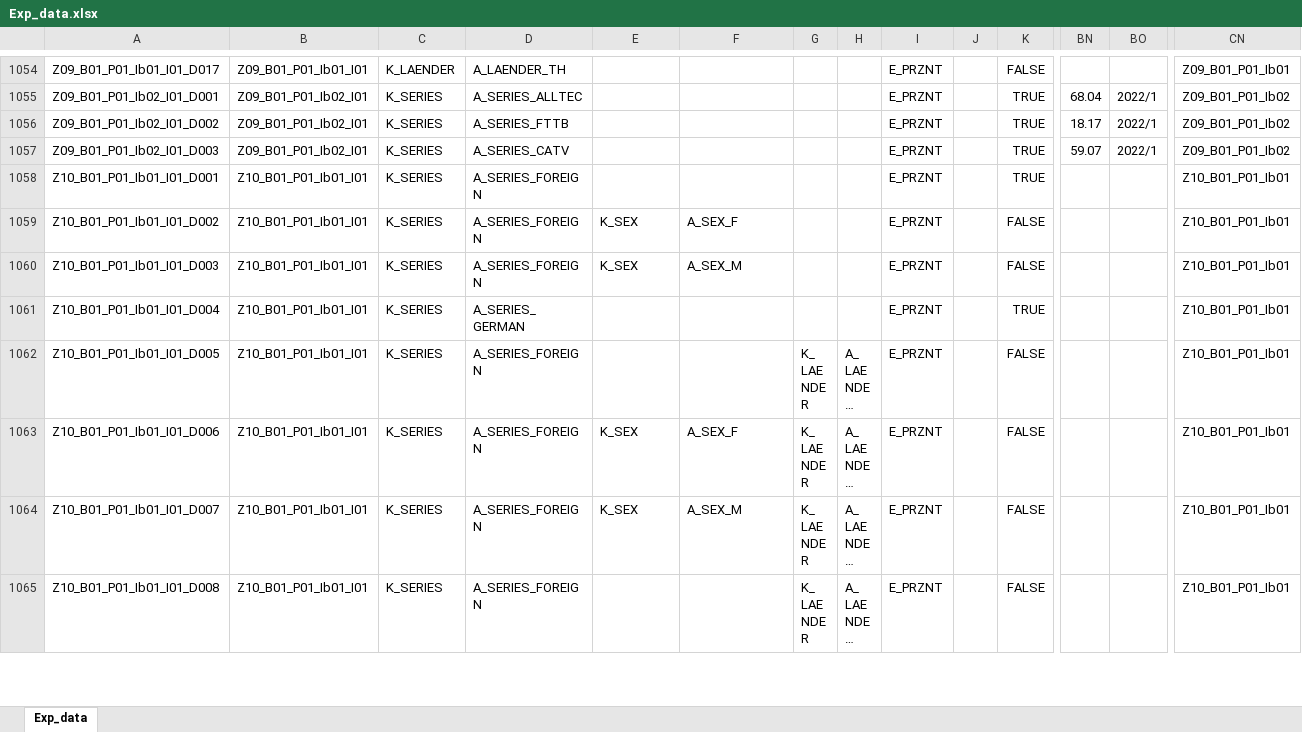
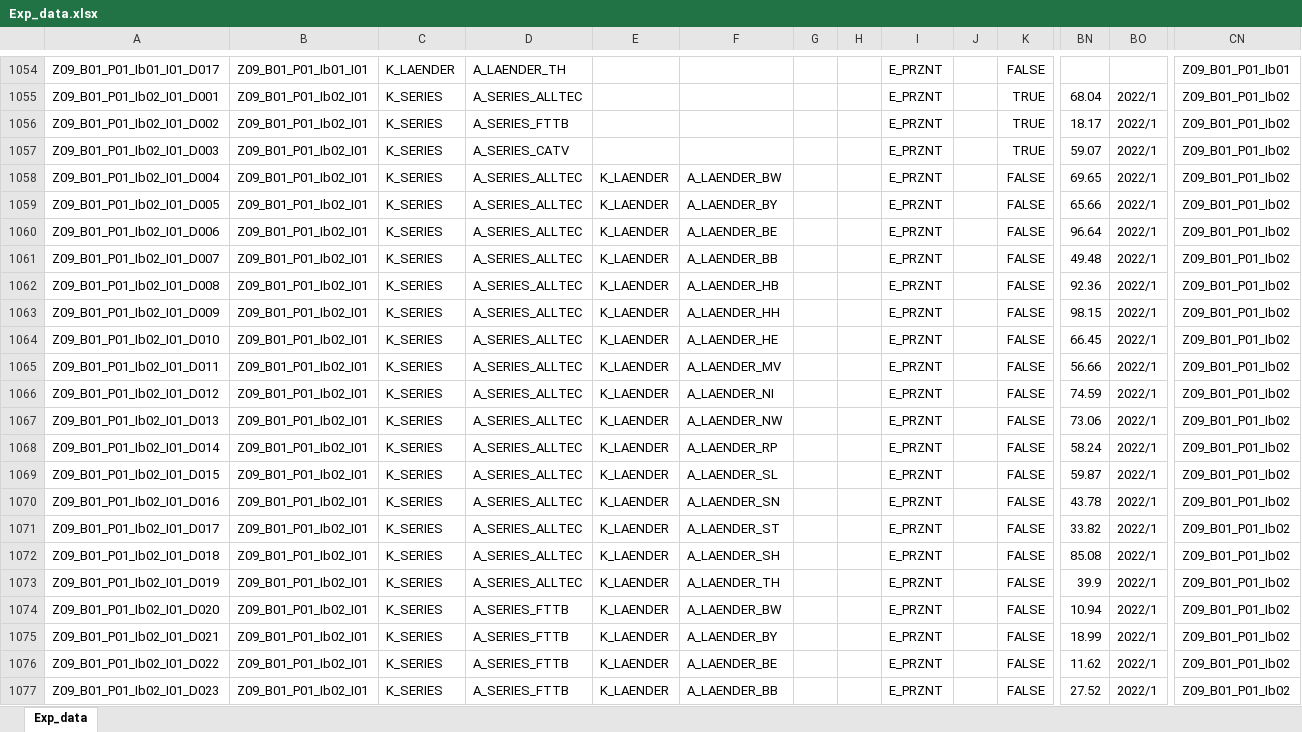
Before and after one commit to DnsUpgradeEnvironment/transfer, an Excel workbook: Exp_data.xlsx, sheet Exp_data, drawn as a sheet; only a part is shown, gaps mark what is left out; the shorter side is filled out with more unchanged rows; long unchanged cells end in …; values as stored, in another font and other column widths than the file's, no borders; rows hold the shown columns only; the diff covers the shown part only; the diff names each change by its address in the sheet, - before the commit and + after, or states it on an @@ line.

```diff
--- a/Exp_data.xlsx (sheet Exp_data)
+++ b/Exp_data.xlsx (sheet Exp_data)
+row 1058: Z09_B01_P01_Ib02_I01_D004 | Z09_B01_P01_Ib02_I01 | K_SERIES | A_SERIES_ALLTEC | K_LAENDER | A_LAENDER_BW |  |  | E_PRZNT |  | FALSE | 69.65 | 2022/1 | Z09_B01_P01_Ib02
+row 1059: Z09_B01_P01_Ib02_I01_D005 | Z09_B01_P01_Ib02_I01 | K_SERIES | A_SERIES_ALLTEC | K_LAENDER | A_LAENDER_BY |  |  | E_PRZNT |  | FALSE | 65.66 | 2022/1 | Z09_B01_P01_Ib02
+row 1060: Z09_B01_P01_Ib02_I01_D006 | Z09_B01_P01_Ib02_I01 | K_SERIES | A_SERIES_ALLTEC | K_LAENDER | A_LAENDER_BE |  |  | E_PRZNT |  | FALSE | 96.64 | 2022/1 | Z09_B01_P01_Ib02
+row 1061: Z09_B01_P01_Ib02_I01_D007 | Z09_B01_P01_Ib02_I01 | K_SERIES | A_SERIES_ALLTEC | K_LAENDER | A_LAENDER_BB |  |  | E_PRZNT |  | FALSE | 49.48 | 2022/1 | Z09_B01_P01_Ib02
+row 1062: Z09_B01_P01_Ib02_I01_D008 | Z09_B01_P01_Ib02_I01 | K_SERIES | A_SERIES_ALLTEC | K_LAENDER | A_LAENDER_HB |  |  | E_PRZNT |  | FALSE | 92.36 | 2022/1 | Z09_B01_P01_Ib02
+row 1063: Z09_B01_P01_Ib02_I01_D009 | Z09_B01_P01_Ib02_I01 | K_SERIES | A_SERIES_ALLTEC | K_LAENDER | A_LAENDER_HH |  |  | E_PRZNT |  | FALSE | 98.15 | 2022/1 | Z09_B01_P01_Ib02
+row 1064: Z09_B01_P01_Ib02_I01_D010 | Z09_B01_P01_Ib02_I01 | K_SERIES | A_SERIES_ALLTEC | K_LAENDER | A_LAENDER_HE |  |  | E_PRZNT |  | FALSE | 66.45 | 2022/1 | Z09_B01_P01_Ib02
+row 1065: Z09_B01_P01_Ib02_I01_D011 | Z09_B01_P01_Ib02_I01 | K_SERIES | A_SERIES_ALLTEC | K_LAENDER | A_LAENDER_MV |  |  | E_PRZNT |  | FALSE | 56.66 | 2022/1 | Z09_B01_P01_Ib02
+row 1066: Z09_B01_P01_Ib02_I01_D012 | Z09_B01_P01_Ib02_I01 | K_SERIES | A_SERIES_ALLTEC | K_LAENDER | A_LAENDER_NI |  |  | E_PRZNT |  | FALSE | 74.59 | 2022/1 | Z09_B01_P01_Ib02
+row 1067: Z09_B01_P01_Ib02_I01_D013 | Z09_B01_P01_Ib02_I01 | K_SERIES | A_SERIES_ALLTEC | K_LAENDER | A_LAENDER_NW |  |  | E_PRZNT |  | FALSE | 73.06 | 2022/1 | Z09_B01_P01_Ib02
+row 1068: Z09_B01_P01_Ib02_I01_D014 | Z09_B01_P01_Ib02_I01 | K_SERIES | A_SERIES_ALLTEC | K_LAENDER | A_LAENDER_RP |  |  | E_PRZNT |  | FALSE | 58.24 | 2022/1 | Z09_B01_P01_Ib02
+row 1069: Z09_B01_P01_Ib02_I01_D015 | Z09_B01_P01_Ib02_I01 | K_SERIES | A_SERIES_ALLTEC | K_LAENDER | A_LAENDER_SL |  |  | E_PRZNT |  | FALSE | 59.87 | 2022/1 | Z09_B01_P01_Ib02
+row 1070: Z09_B01_P01_Ib02_I01_D016 | Z09_B01_P01_Ib02_I01 | K_SERIES | A_SERIES_ALLTEC | K_LAENDER | A_LAENDER_SN |  |  | E_PRZNT |  | FALSE | 43.78 | 2022/1 | Z09_B01_P01_Ib02
+row 1071: Z09_B01_P01_Ib02_I01_D017 | Z09_B01_P01_Ib02_I01 | K_SERIES | A_SERIES_ALLTEC | K_LAENDER | A_LAENDER_ST |  |  | E_PRZNT |  | FALSE | 33.82 | 2022/1 | Z09_B01_P01_Ib02
+row 1072: Z09_B01_P01_Ib02_I01_D018 | Z09_B01_P01_Ib02_I01 | K_SERIES | A_SERIES_ALLTEC | K_LAENDER | A_LAENDER_SH |  |  | E_PRZNT |  | FALSE | 85.08 | 2022/1 | Z09_B01_P01_Ib02
+row 1073: Z09_B01_P01_Ib02_I01_D019 | Z09_B01_P01_Ib02_I01 | K_SERIES | A_SERIES_ALLTEC | K_LAENDER | A_LAENDER_TH |  |  | E_PRZNT |  | FALSE | 39.9 | 2022/1 | Z09_B01_P01_Ib02
+row 1074: Z09_B01_P01_Ib02_I01_D020 | Z09_B01_P01_Ib02_I01 | K_SERIES | A_SERIES_FTTB | K_LAENDER | A_LAENDER_BW |  |  | E_PRZNT |  | FALSE | 10.94 | 2022/1 | Z09_B01_P01_Ib02
+row 1075: Z09_B01_P01_Ib02_I01_D021 | Z09_B01_P01_Ib02_I01 | K_SERIES | A_SERIES_FTTB | K_LAENDER | A_LAENDER_BY |  |  | E_PRZNT |  | FALSE | 18.99 | 2022/1 | Z09_B01_P01_Ib02
+row 1076: Z09_B01_P01_Ib02_I01_D022 | Z09_B01_P01_Ib02_I01 | K_SERIES | A_SERIES_FTTB | K_LAENDER | A_LAENDER_BE |  |  | E_PRZNT |  | FALSE | 11.62 | 2022/1 | Z09_B01_P01_Ib02
+row 1077: Z09_B01_P01_Ib02_I01_D023 | Z09_B01_P01_Ib02_I01 | K_SERIES | A_SERIES_FTTB | K_LAENDER | A_LAENDER_BB |  |  | E_PRZNT |  | FALSE | 27.52 | 2022/1 | Z09_B01_P01_Ib02
```
Also changed, not shown: 28 added rows elsewhere in this sheet, Exp_meta.xlsx.
